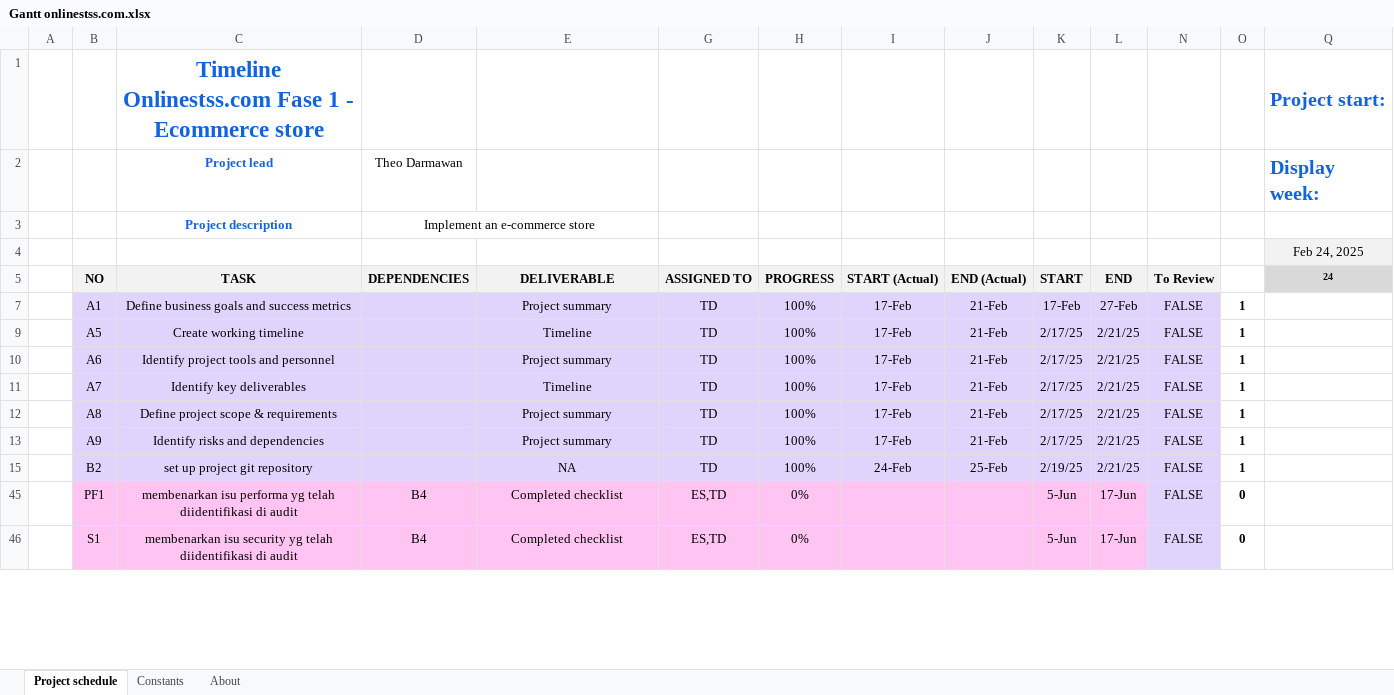
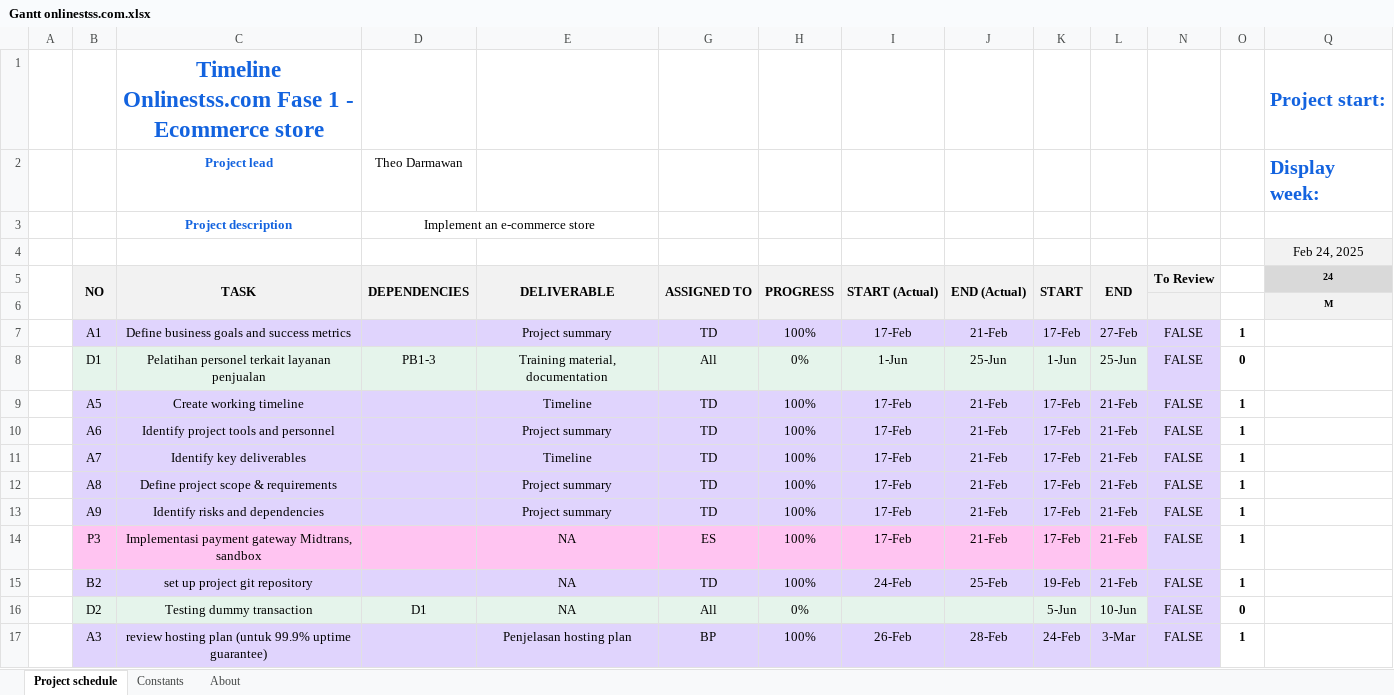
Before and after one commit to tdarmawanss/onlinestss, an Excel workbook: Gantt onlinestss.com.xlsx, sheet Project schedule, drawn as a sheet; only a part is shown; the shorter side is filled out with more unchanged rows; values as stored, in another font and other column widths than the file's, no borders; conditional formats not drawn; rows hold the shown columns only; the diff covers the shown part only; the diff names each change by its address in the sheet, - before the commit and + after, or states it on an @@ line.

```diff
--- a/Gantt onlinestss.com.xlsx (sheet Project schedule)
+++ b/Gantt onlinestss.com.xlsx (sheet Project schedule)
+A5:A6 merged
+B5:B6 merged
+C5:C6 merged
+D5:D6 merged
+E5:E6 merged
+G5:G6 merged
+H5:H6 merged
+I5:I6 merged
+J5:J6 merged
+K5:K6 merged
+L5:L6 merged
@@ row 6 unhidden:  |  |  |  |  |  |  |  |  |  |  |  |  | M @@
@@ row 8 unhidden:  | D1 | Pelatihan personel terkait layanan penjualan | PB1-3 | Training material, documentation | All | 0% | 1-Jun | 25-Jun | 1-Jun | 25-Jun | FALSE | 0 @@
-K9:K13: 2/17/25
+K9:K13: 17-Feb
-L9:L13: 2/21/25
+L9:L13: 21-Feb
@@ row 14 unhidden:  | P3 | Implementasi payment gateway Midtrans, sandbox |  | NA | ES | 100% | 17-Feb | 21-Feb | 17-Feb | 21-Feb | FALSE | 1 @@
-K15: 2/19/25
+K15: 19-Feb
-L15: 2/21/25
+L15: 21-Feb
+row 16:  | D2 | Testing dummy transaction | D1 | NA | All | 0% |  |  | 5-Jun | 10-Jun | FALSE | 0
+row 17:  | A3 | review hosting plan (untuk 99.9% uptime guarantee) |  | Penjelasan hosting plan | BP | 100% | 26-Feb | 28-Feb | 24-Feb | 3-Mar | FALSE | 1
```
Also changed, not shown: 24 added rows, 20 hidden or unhidden rows and 13 edited cells elsewhere in this sheet, hidden cells, 1 other file.
